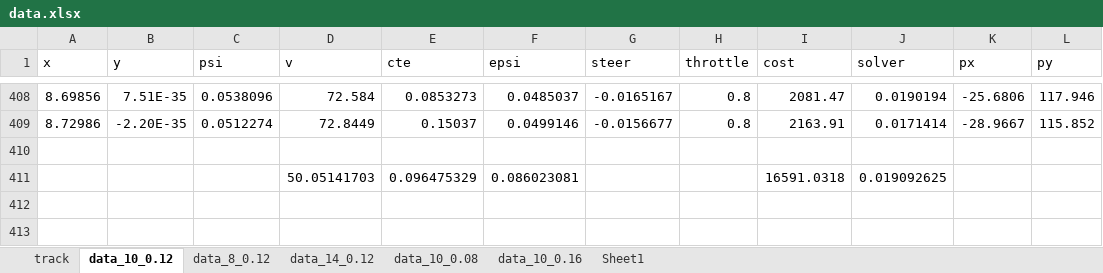
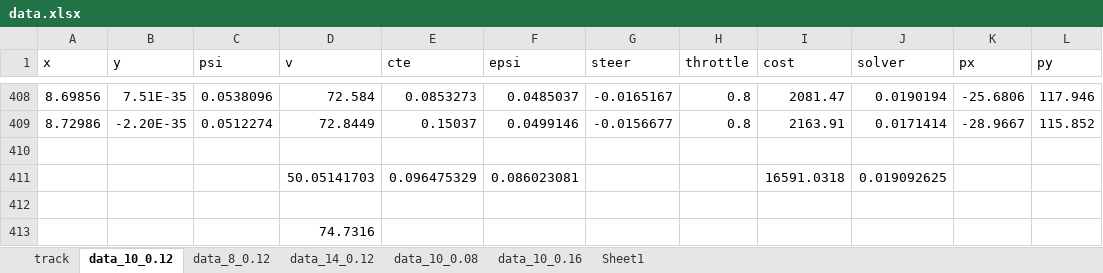
Before and after one commit to lajos/CarND-MPC-Project, an Excel workbook: data.xlsx, sheet data_10_0.12, drawn as a sheet; only a part is shown, gaps mark what is left out; values as stored, in another font and other column widths than the file's, no borders; the diff names each change by its address in the sheet, - before the commit and + after, or states it on an @@ line.

```diff
--- a/data.xlsx (sheet data_10_0.12)
+++ b/data.xlsx (sheet data_10_0.12)
+row 412: (empty)
+row 413:  |  |  | 74.7316
```
Also changed, not shown: charts or pictures, 4 other files.
